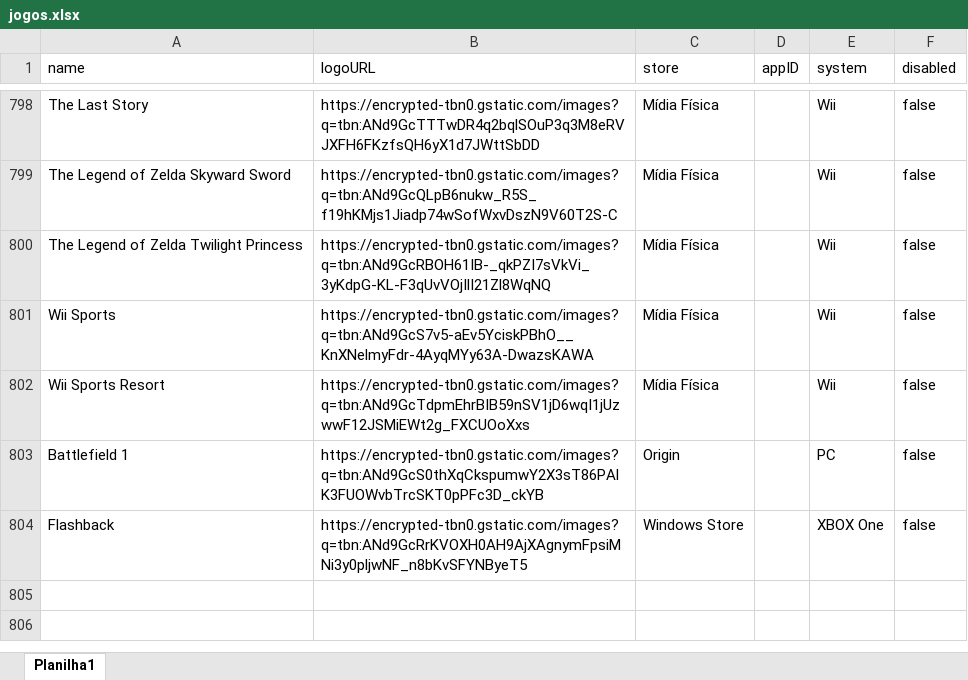
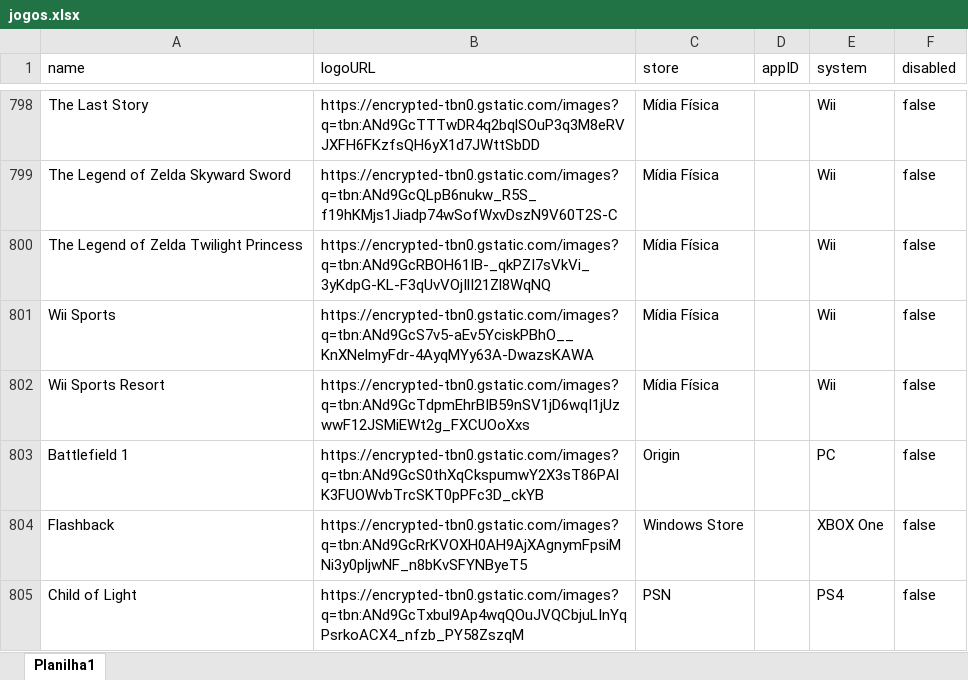
Before and after one commit to PRElias/mycollections-cli, an Excel workbook: jogos.xlsx, sheet Planilha1, drawn as a sheet; only a part is shown, gaps mark what is left out; values as stored, in another font and other column widths than the file's, no borders; the diff names each change by its address in the sheet, - before the commit and + after, or states it on an @@ line.

Commit message:
child of light

```diff
--- a/jogos.xlsx (sheet Planilha1)
+++ b/jogos.xlsx (sheet Planilha1)
+row 805: Child of Light | https://encrypted-tbn0.gstatic.com/images?q=tbn:ANd9GcTxbul9Ap4wqQOuJVQCbjuLInYqPsrkoACX4_nfzb_PY58ZszqM | PSN |  | PS4 | false
```
Also changed, not shown: 2 other files.
